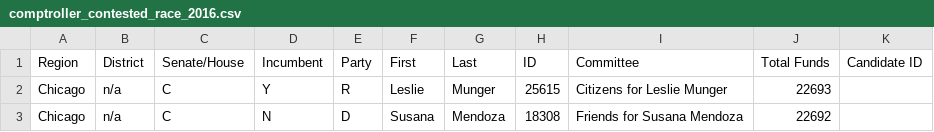
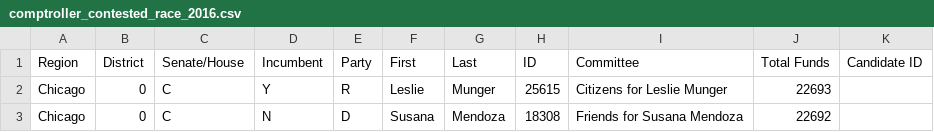
Before and after one commit to eads/illinois-sunshine, a CSV file: sunshine/comptroller_contested_race_2016.csv, drawn as a sheet.

```diff
--- a/sunshine/comptroller_contested_race_2016.csv
+++ b/sunshine/comptroller_contested_race_2016.csv
@@ -1,3 +1,3 @@
 Region,District,Senate/House,Incumbent,Party,First,Last,ID,Committee,Total Funds,Candidate ID
-Chicago,n/a,C,Y,R,Leslie,Munger,25615,Citizens for Leslie Munger,22693
-Chicago,n/a,C,N,D,Susana,Mendoza,18308,Friends for Susana Mendoza,22692
+Chicago,0,C,Y,R,Leslie,Munger,25615,Citizens for Leslie Munger,22693
+Chicago,0,C,N,D,Susana,Mendoza,18308,Friends for Susana Mendoza,22692
```
Also changed, not shown: sunshine/contested_races_2016.csv, 1 other file.
